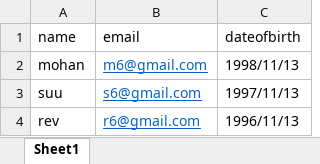
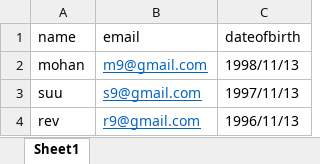
Before and after one commit to MohanKesappagari-careator/angular-graphql-nestjs-postgress-postgraphile, an Excel workbook: backend-bulljs/uploads/s1.xlsx, sheet Sheet1, drawn as a sheet; values as stored, in another font and other column widths than the file's, no borders; the diff names each change by its address in the sheet, - before the commit and + after, or states it on an @@ line.

```diff
--- a/backend-bulljs/uploads/s1.xlsx (sheet Sheet1)
+++ b/backend-bulljs/uploads/s1.xlsx (sheet Sheet1)
-B2 (email): m6@gmail.com
+B2 (email): m9@gmail.com
-B3 (email): s6@gmail.com
+B3 (email): s9@gmail.com
-B4 (email): r6@gmail.com
+B4 (email): r9@gmail.com
```
Also changed, not shown: backend-bulljs/uploads/s2.xlsx, 24 other files.
